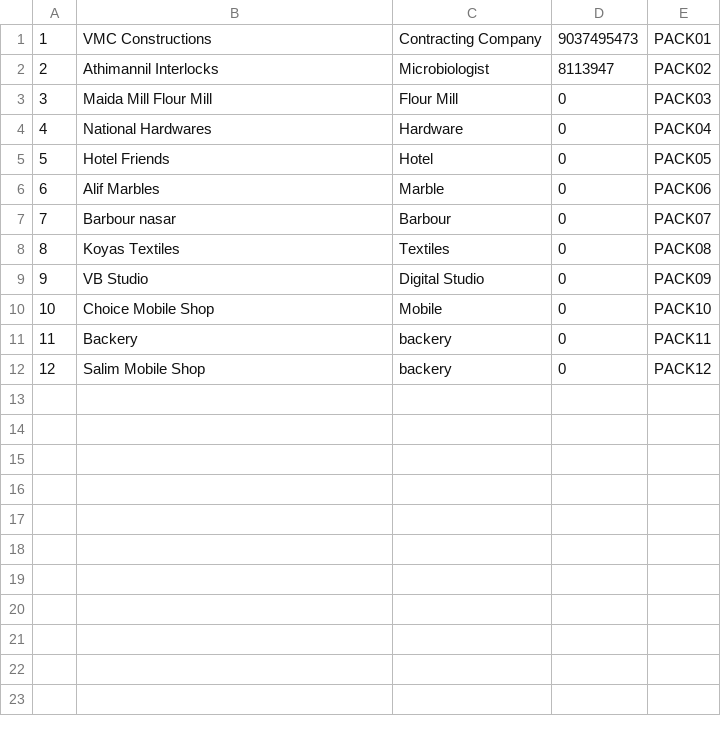
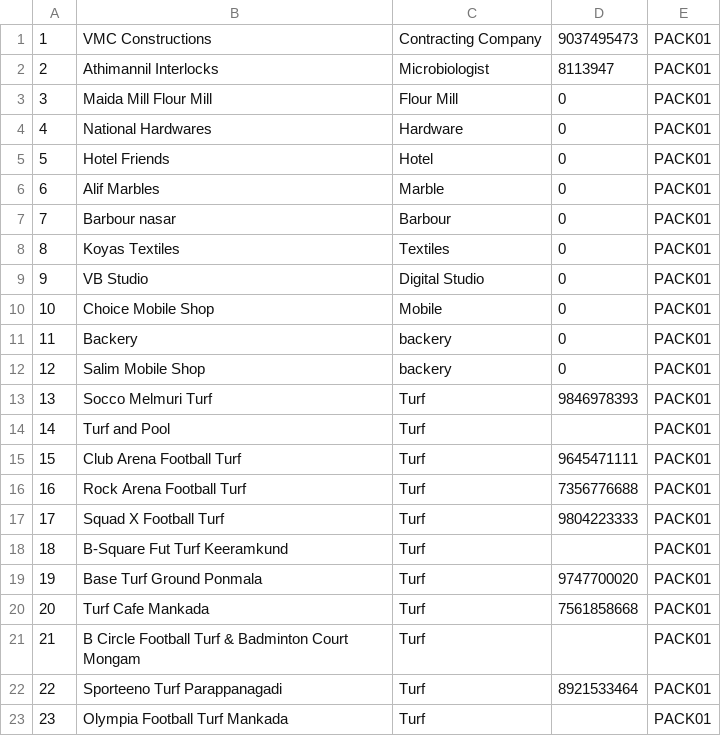
Before and after one commit to riyasvmc/Phonepack, a CSV file: app/src/main/res/raw/data_white.csv, drawn as a sheet.

Commit message:
Turf data added in csv file

```diff
--- a/app/src/main/res/raw/data_white.csv
+++ b/app/src/main/res/raw/data_white.csv
@@ -1,12 +1,23 @@
 1,VMC Constructions,Contracting Company,9037495473,PACK01
-2,Athimannil Interlocks,Microbiologist,8113947,PACK02
-3,Maida Mill Flour Mill,Flour Mill,0,PACK03
-4,National Hardwares,Hardware,0,PACK04
-5,Hotel Friends,Hotel,0,PACK05
-6,Alif Marbles,Marble,0,PACK06
-7,Barbour nasar,Barbour,0,PACK07
-8,Koyas Textiles,Textiles,0,PACK08
-9,VB Studio,Digital Studio,0,PACK09
-10,Choice Mobile Shop,Mobile,0,PACK10
-11,Backery,backery,0,PACK11
-12,Salim Mobile Shop,backery,0,PACK12
+2,Athimannil Interlocks,Microbiologist,8113947,PACK01
+3,Maida Mill Flour Mill,Flour Mill,0,PACK01
+4,National Hardwares,Hardware,0,PACK01
+5,Hotel Friends,Hotel,0,PACK01
+6,Alif Marbles,Marble,0,PACK01
+7,Barbour nasar,Barbour,0,PACK01
+8,Koyas Textiles,Textiles,0,PACK01
+9,VB Studio,Digital Studio,0,PACK01
+10,Choice Mobile Shop,Mobile,0,PACK01
+11,Backery,backery,0,PACK01
+12,Salim Mobile Shop,backery,0,PACK01
+13,Socco Melmuri Turf,Turf,9846978393,PACK01
+14,Turf and Pool,Turf,,PACK01
+15,Club Arena Football Turf,Turf,9645471111,PACK01
+16,Rock Arena Football Turf,Turf,7356776688,PACK01
+17,Squad X Football Turf,Turf,9804223333,PACK01
+18,B-Square Fut Turf Keeramkund,Turf,,PACK01
+19,Base Turf Ground Ponmala,Turf,9747700020,PACK01
+20,Turf Cafe Mankada,Turf,7561858668,PACK01
+21,B Circle Football Turf & Badminton Court Mongam,Turf,,PACK01
+22,Sporteeno Turf Parappanagadi,Turf,8921533464,PACK01
+23,Olympia Football Turf Mankada,Turf,,PACK01
```
Also changed, not shown: 1 other file.
